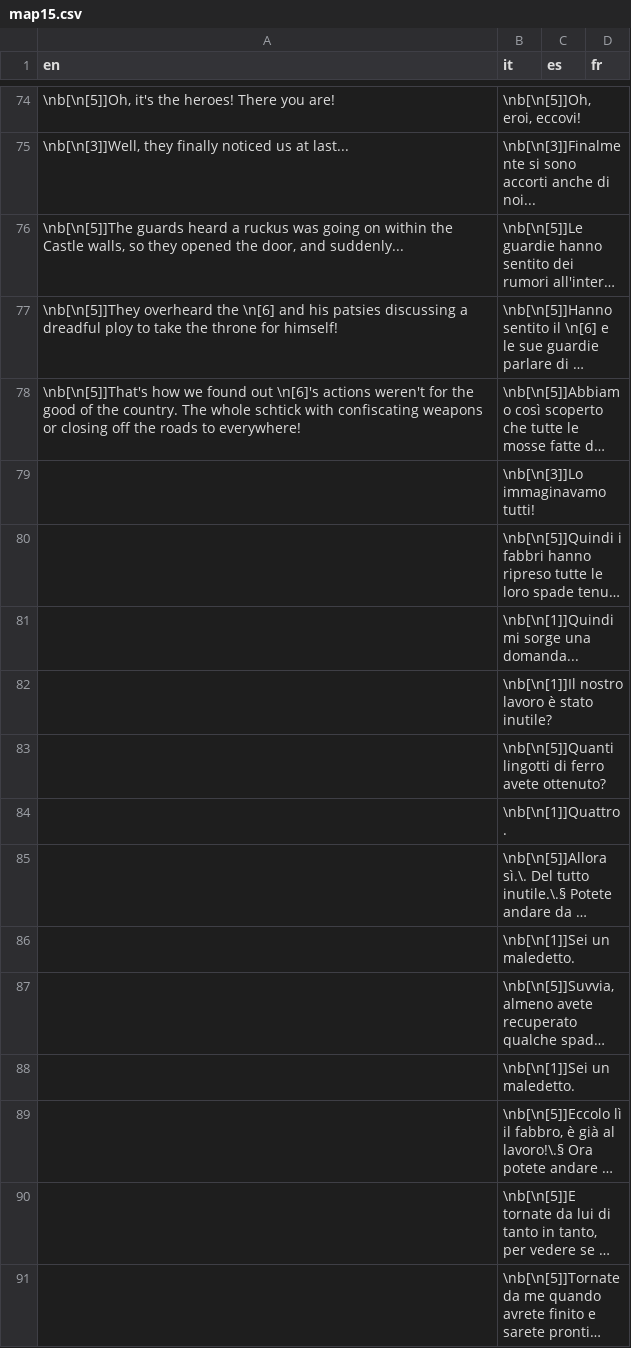
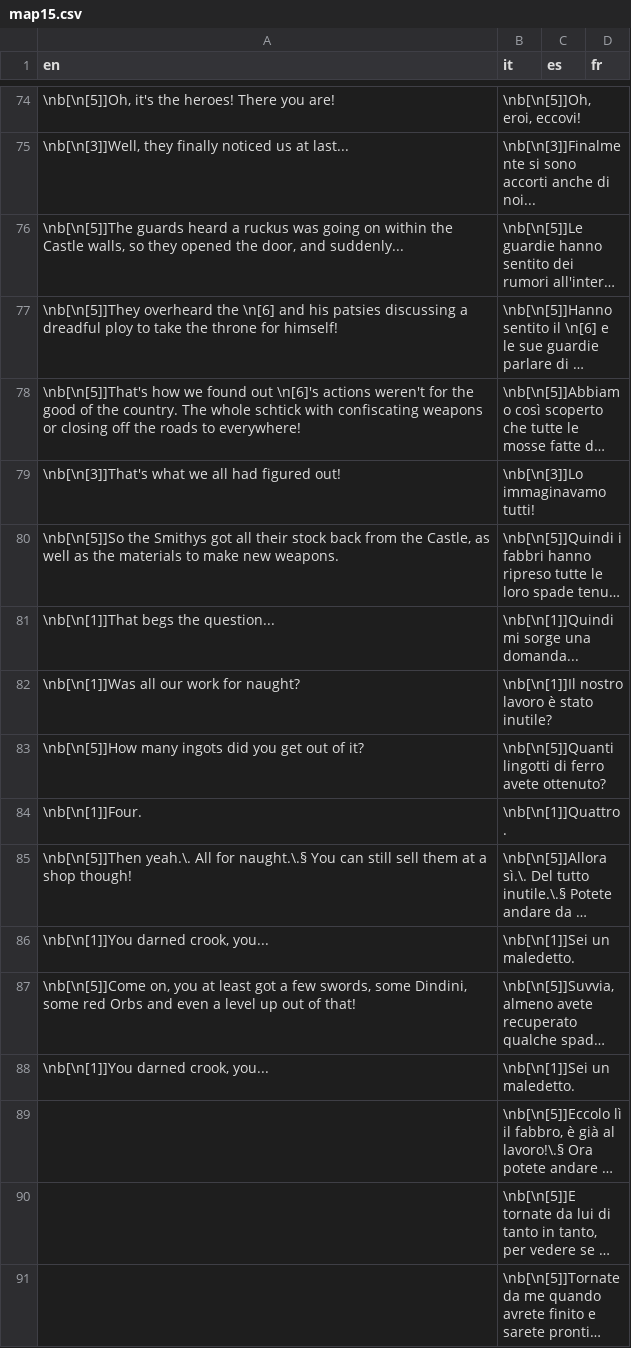
Before and after one commit to stesproject/Locale-oh2, a CSV file: map15.csv, drawn as a sheet; only a part is shown, gaps mark what is left out; long unchanged cells end in …; the diff names each change by its address in the sheet, - before the commit and + after, or states it on an @@ line.

Commit message:
ok

```diff
--- a/map15.csv
+++ b/map15.csv
-A79 (en): (empty)
+A79 (en): \nb[\n[3]]That's what we all had figured out!
-A80 (en): (empty)
+A80 (en): \nb[\n[5]]So the Smithys got all their stock back from the Castle, as well as the materials to make new weapons.
-A81 (en): (empty)
+A81 (en): \nb[\n[1]]That begs the question...
-A82 (en): (empty)
+A82 (en): \nb[\n[1]]Was all our work for naught?
-A83 (en): (empty)
+A83 (en): \nb[\n[5]]How many ingots did you get out of it?
-A84 (en): (empty)
+A84 (en): \nb[\n[1]]Four.
-A85 (en): (empty)
+A85 (en): \nb[\n[5]]Then yeah.\. All for naught.\.§ You can still sell them at a shop though!
-A86 (en): (empty)
+A86 (en): \nb[\n[1]]You darned crook, you...
-A87 (en): (empty)
+A87 (en): \nb[\n[5]]Come on, you at least got a few swords, some Dindini, some red Orbs and even a level up out of that!
-A88 (en): (empty)
+A88 (en): \nb[\n[1]]You darned crook, you...
```
